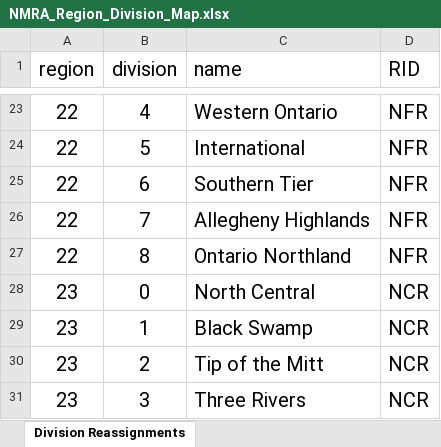
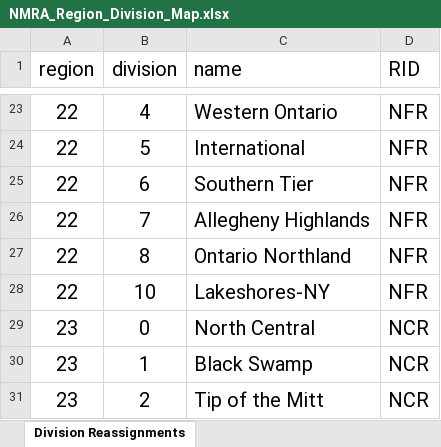
Before and after one commit to ecwhitney42/NMRAMembers, an Excel workbook: config/NMRA_Region_Division_Map.xlsx, sheet Division Reassignments, drawn as a sheet; only a part is shown, gaps mark what is left out; the shorter side is filled out with more unchanged rows; values as stored, in another font and other column widths than the file's, no borders; the diff names each change by its address in the sheet, - before the commit and + after, or states it on an @@ line.

Commit message:
Fixed new member duplicate entry bug, added seasonal member feature

```diff
--- a/config/NMRA_Region_Division_Map.xlsx (sheet Division Reassignments)
+++ b/config/NMRA_Region_Division_Map.xlsx (sheet Division Reassignments)
+row 28: 22 | 10 | Lakeshores-NY | NFR
```
Also changed, not shown: 7 other files.
